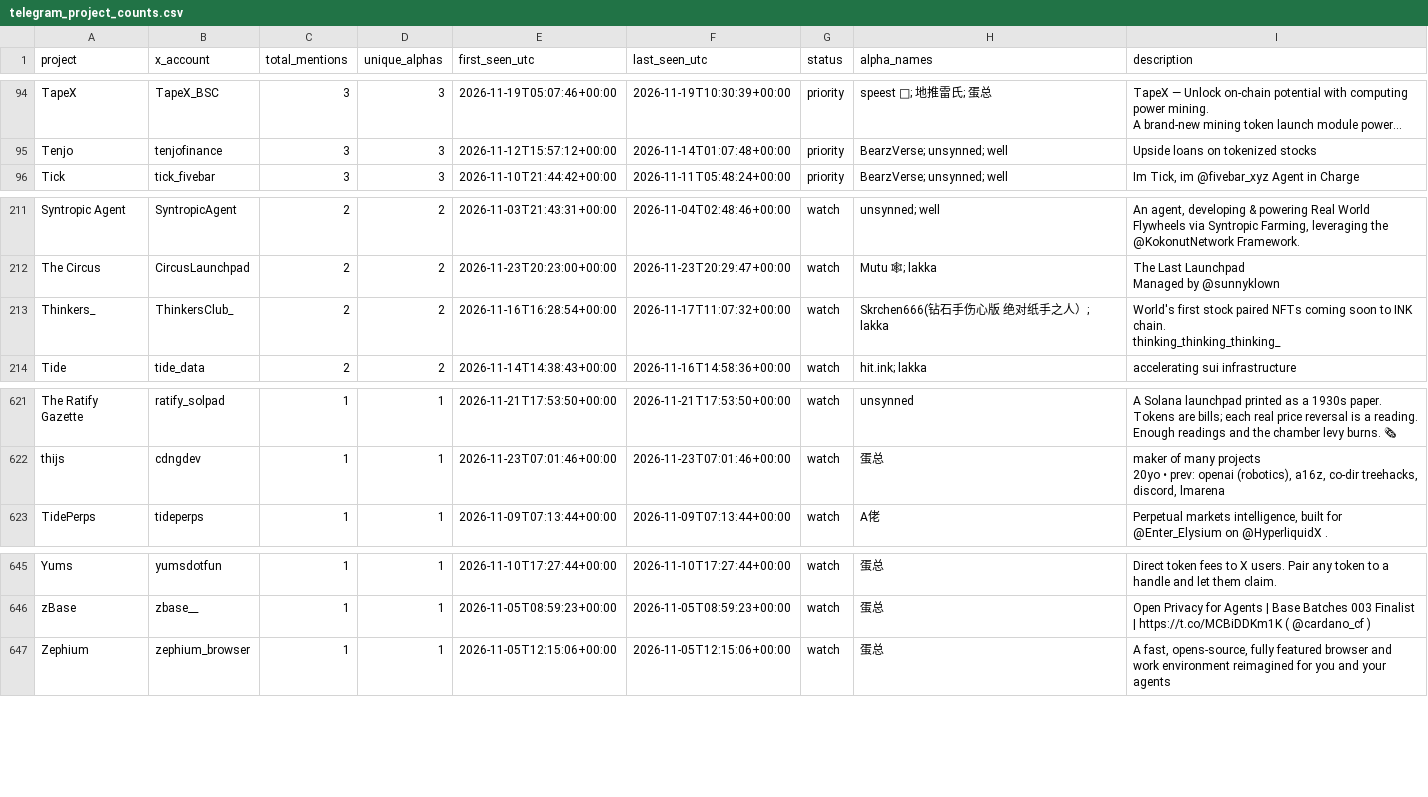
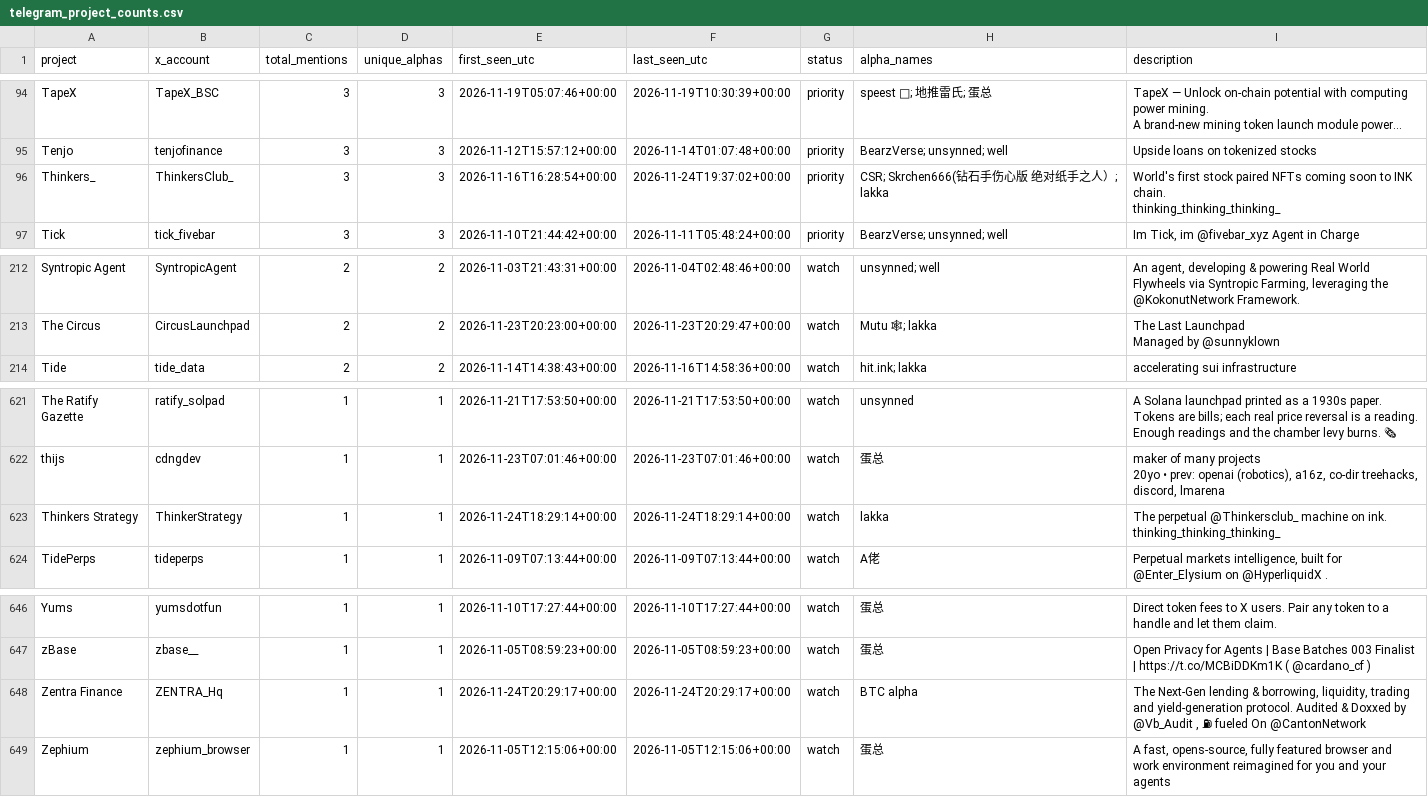
Before and after one commit to llzzqq111/alpha-monitor, a CSV file: telegram_project_counts.csv, drawn as a sheet; only a part is shown, gaps mark what is left out; long unchanged cells end in …; removed rows and columns are numbered as before the commit, all else as after; ↵ is a line break in a cell; the diff names each change by its address in the sheet, - before the commit and + after, or states it on an @@ line.

```diff
--- a/telegram_project_counts.csv
+++ b/telegram_project_counts.csv
+row 96: Thinkers_ | ThinkersClub_ | 3 | 3 | 2026-11-16T16:28:54+00:00 | 2026-11-24T19:37:02+00:00 | priority | CSR; Skrchen666(钻石手伤心版 绝对纸手之人）; lakka | World's first stock paired NFTs coming soon to INK chain. ↵ thinking_thinking_thinking_
-row 213: Thinkers_ | ThinkersClub_ | 2 | 2 | 2026-11-16T16:28:54+00:00 | 2026-11-17T11:07:32+00:00 | watch | Skrchen666(钻石手伤心版 绝对纸手之人）; lakka | World's first stock paired NFTs coming soon to INK chain. ↵ thinking_thinking_thinking_
+row 623: Thinkers Strategy | ThinkerStrategy | 1 | 1 | 2026-11-24T18:29:14+00:00 | 2026-11-24T18:29:14+00:00 | watch | lakka | The perpetual @Thinkersclub_ machine on ink. ↵ thinking_thinking_thinking_
+row 648: Zentra Finance | ZENTRA_Hq | 1 | 1 | 2026-11-24T20:29:17+00:00 | 2026-11-24T20:29:17+00:00 | watch | BTC alpha | The Next-Gen lending & borrowing, liquidity, trading and yield-generation protocol. Audited & Doxxed by @Vb_Audit , ⛽ fueled On @CantonNetwork
```
Also changed, not shown: 5 other files.
